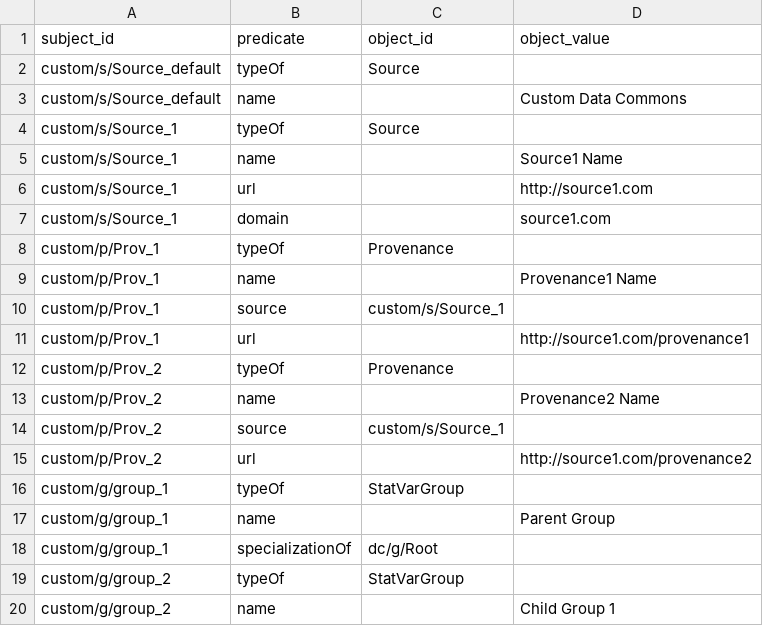
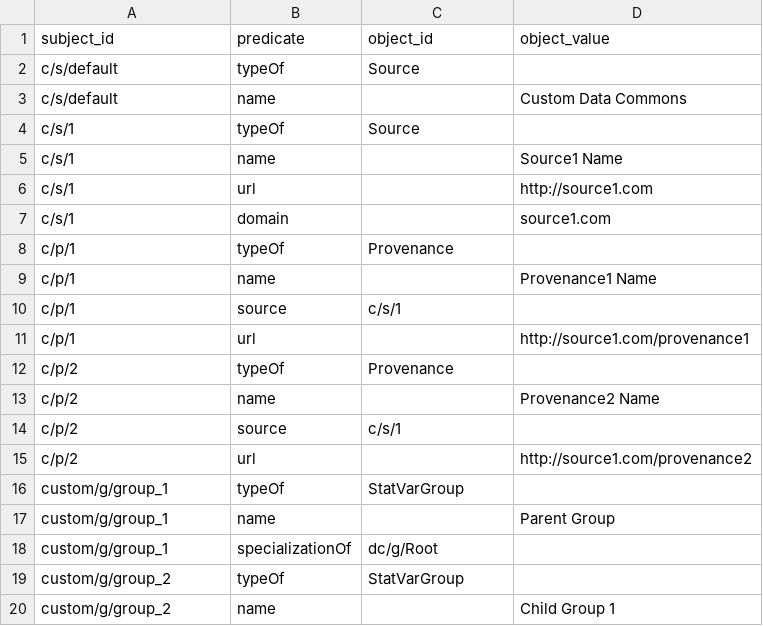
Before and after one commit to datacommonsorg/import, a CSV file: simple/sample/output/triples.csv, drawn as a sheet; only a part is shown; the diff covers the shown part only.

Commit message:
Update provenance and source id prefixes.

```diff
--- a/simple/sample/output/triples.csv
+++ b/simple/sample/output/triples.csv
@@ -1,16 +1,16 @@
 subject_id,predicate,object_id,object_value
-custom/s/Source_default,typeOf,Source,
-custom/s/Source_default,name,,Custom Data Commons
-custom/s/Source_1,typeOf,Source,
-custom/s/Source_1,name,,Source1 Name
-custom/s/Source_1,url,,http://source1.com
-custom/s/Source_1,domain,,source1.com
-custom/p/Prov_1,typeOf,Provenance,
-custom/p/Prov_1,name,,Provenance1 Name
-custom/p/Prov_1,source,custom/s/Source_1,
-custom/p/Prov_1,url,,http://source1.com/provenance1
-custom/p/Prov_2,typeOf,Provenance,
-custom/p/Prov_2,name,,Provenance2 Name
-custom/p/Prov_2,source,custom/s/Source_1,
-custom/p/Prov_2,url,,http://source1.com/provenance2
+c/s/default,typeOf,Source,
+c/s/default,name,,Custom Data Commons
+c/s/1,typeOf,Source,
+c/s/1,name,,Source1 Name
+c/s/1,url,,http://source1.com
+c/s/1,domain,,source1.com
+c/p/1,typeOf,Provenance,
+c/p/1,name,,Provenance1 Name
+c/p/1,source,c/s/1,
+c/p/1,url,,http://source1.com/provenance1
+c/p/2,typeOf,Provenance,
+c/p/2,name,,Provenance2 Name
+c/p/2,source,c/s/1,
+c/p/2,url,,http://source1.com/provenance2
 custom/g/group_1,typeOf,StatVarGroup,
```
Also changed, not shown: 8 edited cells elsewhere in this file, simple/sample/output/observations_countries.csv, simple/sample/output/observations_powerplants.csv, 8 other files.
